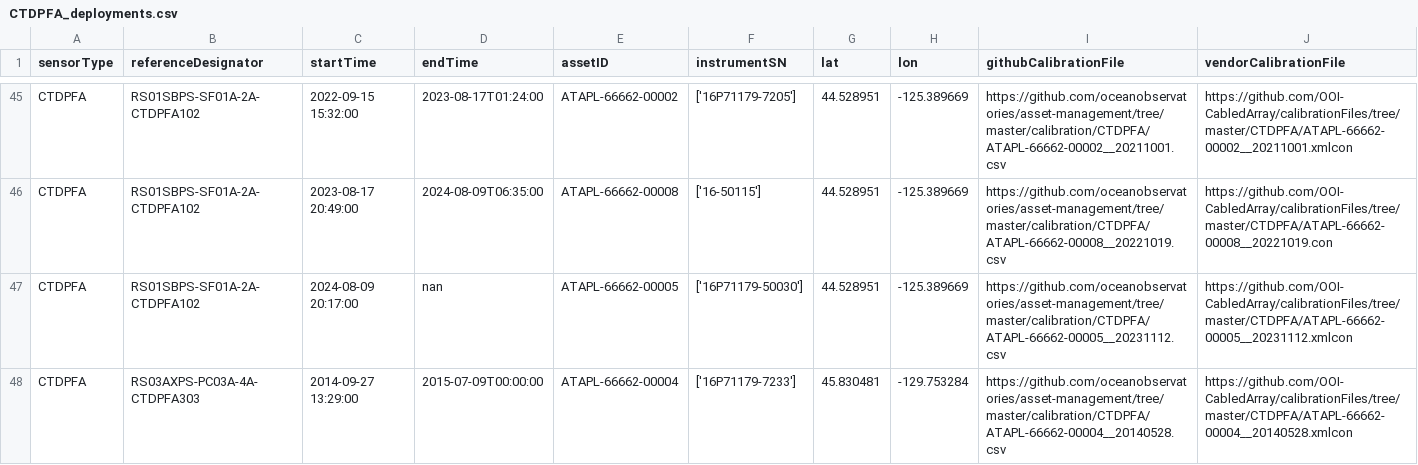
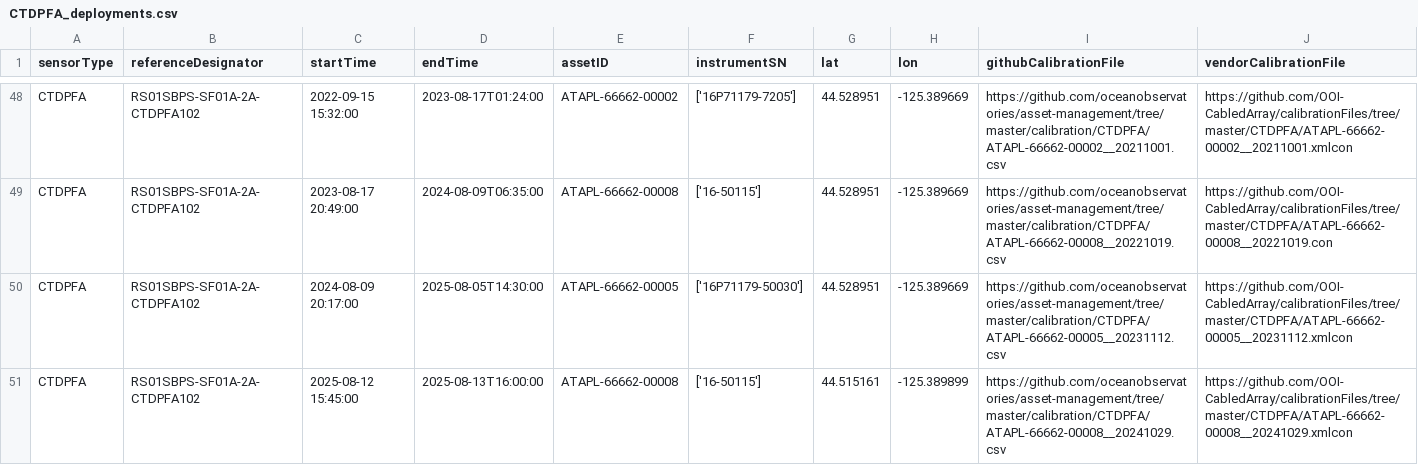
Before and after one commit to OOI-CabledArray/deployments, a CSV file: CTDPFA_deployments.csv, drawn as a sheet; only a part is shown, gaps mark what is left out; the shorter side is filled out with more unchanged rows; the diff covers the shown part only.

```diff
--- a/CTDPFA_deployments.csv
+++ b/CTDPFA_deployments.csv
@@ -46,2 +49,3 @@ CTDPFA,RS01SBPS-SF01A-2A-CTDPFA102,2022-09-15 15:32:00,2023-08-17T01:24:00,ATAPL
 CTDPFA,RS01SBPS-SF01A-2A-CTDPFA102,2023-08-17 20:49:00,2024-08-09T06:35:00,ATAPL-66662-00008,"['16-50115']",44.528951,-125.389669,https://github.com/oceanobservatories/asset-management/tree/master/calibration/CTDPFA/ATAPL-66662-00008__20221019.csv,https://github.com/OOI-CabledArray/calibrationFiles/tree/master/CTDPFA/ATAPL-66662-00008__20221019.con
-CTDPFA,RS01SBPS-SF01A-2A-CTDPFA102,2024-08-09 20:17:00,nan,ATAPL-66662-00005,"['16P71179-50030']",44.528951,-125.389669,https://github.com/oceanobservatories/asset-management/tree/master/calibration/CTDPFA/ATAPL-66662-00005__20231112.csv,https://github.com/OOI-CabledArray/calibrationFiles/tree/master/CTDPFA/ATAPL-66662-00005__20231112.xmlcon
+CTDPFA,RS01SBPS-SF01A-2A-CTDPFA102,2024-08-09 20:17:00,2025-08-05T14:30:00,ATAPL-66662-00005,"['16P71179-50030']",44.528951,-125.389669,https://github.com/oceanobservatories/asset-management/tree/master/calibration/CTDPFA/ATAPL-66662-00005__20231112.csv,https://github.com/OOI-CabledArray/calibrationFiles/tree/master/CTDPFA/ATAPL-66662-00005__20231112.xmlcon
+CTDPFA,RS01SBPS-SF01A-2A-CTDPFA102,2025-08-12 15:45:00,2025-08-13T16:00:00,ATAPL-66662-00008,"['16-50115']",44.515161,-125.389899,https://github.com/oceanobservatories/asset-management/tree/master/calibration/CTDPFA/ATAPL-66662-00008__20241029.csv,https://github.com/OOI-CabledArray/calibrationFiles/tree/master/CTDPFA/ATAPL-66662-00008__20241029.xmlcon
```
Also changed, not shown: 6 added rows and 5 edited cells elsewhere in this file, CTDPFB_deployments.csv, DOFSTA_deployments.csv, 35 other files.
